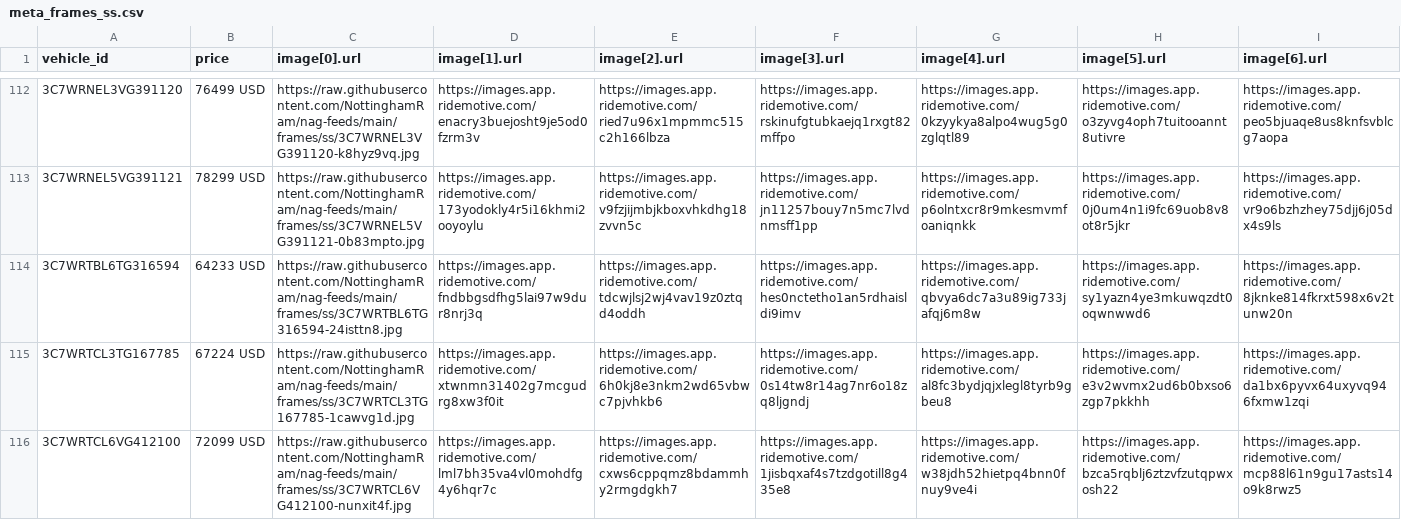
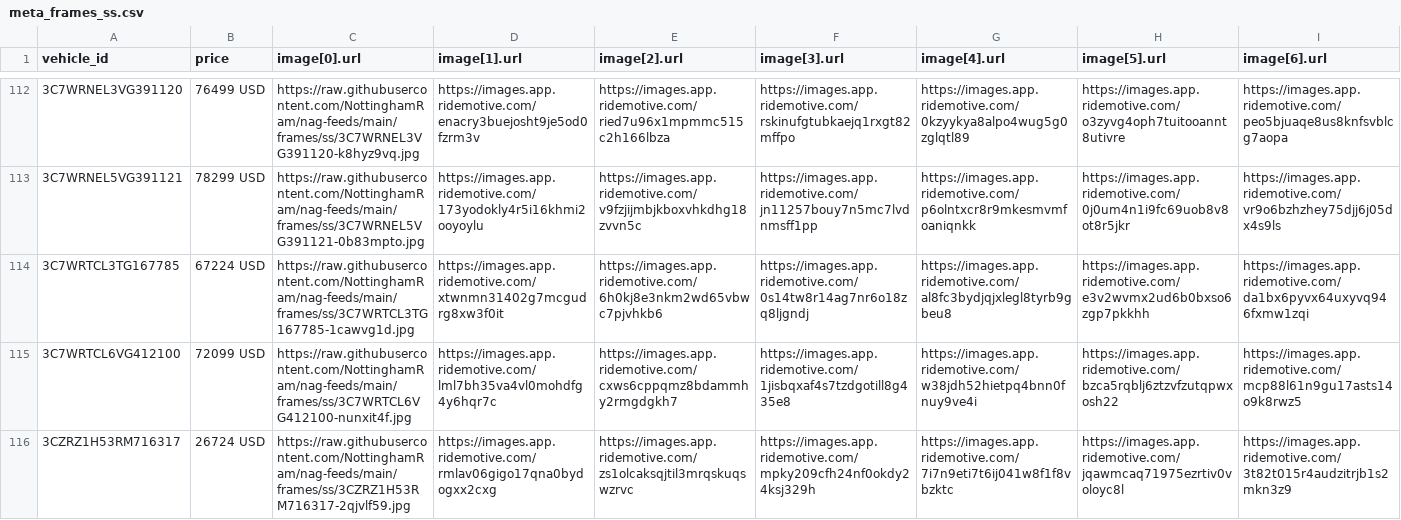
Before and after one commit to NottinghamRam/nag-feeds, a CSV file: meta_frames_ss.csv, drawn as a sheet; only a part is shown, gaps mark what is left out; the shorter side is filled out with more unchanged rows; rows hold the shown columns only; the diff names each change by its address in the sheet, - before the commit and + after, or states it on an @@ line.

```diff
--- a/meta_frames_ss.csv
+++ b/meta_frames_ss.csv
-row 114: 3C7WRTBL6TG316594 | 64233 USD | https://raw.githubusercontent.com/NottinghamRam/nag-feeds/main/frames/ss/3C7WRTBL6TG316594-24isttn8.jpg | https://images.app.ridemotive.com/fndbbgsdfhg5lai97w9dur8nrj3q | https://images.app.ridemotive.com/tdcwjlsj2wj4vav19z0ztqd4oddh | https://images.app.ridemotive.com/hes0nctetho1an5rdhaisldi9imv | https://images.app.ridemotive.com/qbvya6dc7a3u89ig733jafqj6m8w | https://images.app.ridemotive.com/sy1yazn4ye3mkuwqzdt0oqwnwwd6 | https://images.app.ridemotive.com/8jknke814fkrxt598x6v2tunw20n
```
Also changed, not shown: meta_frames_bon.csv, 5 other files.
